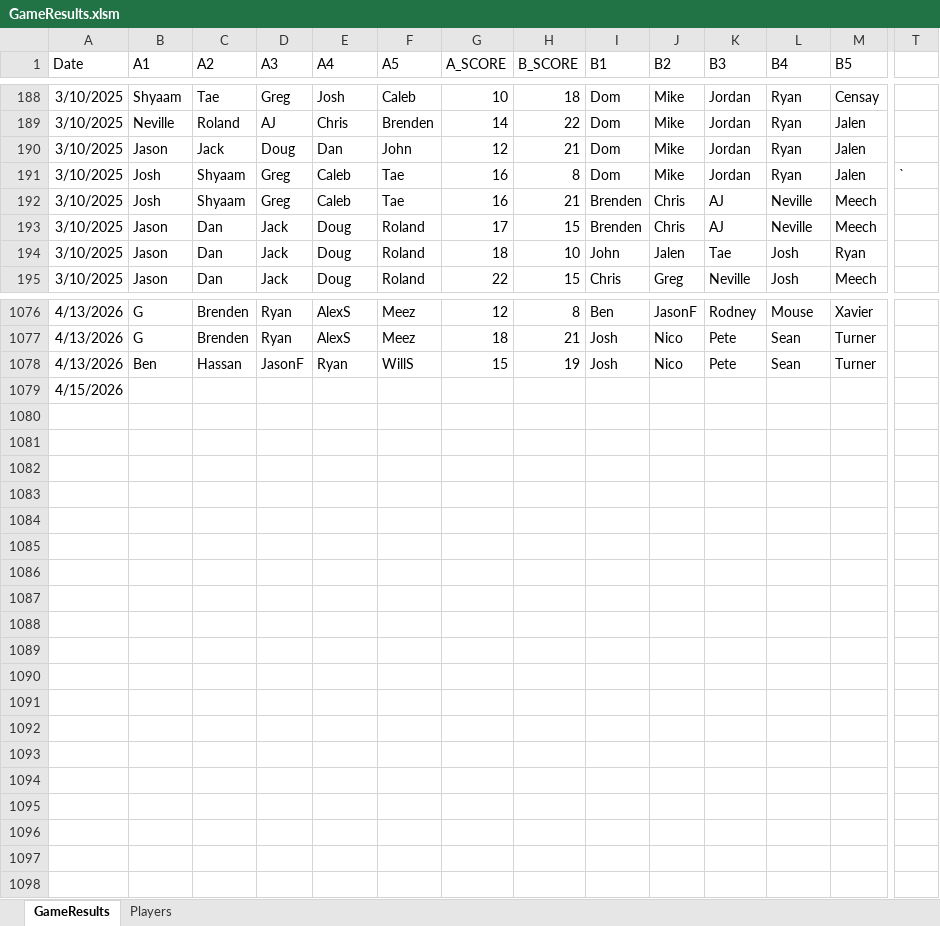
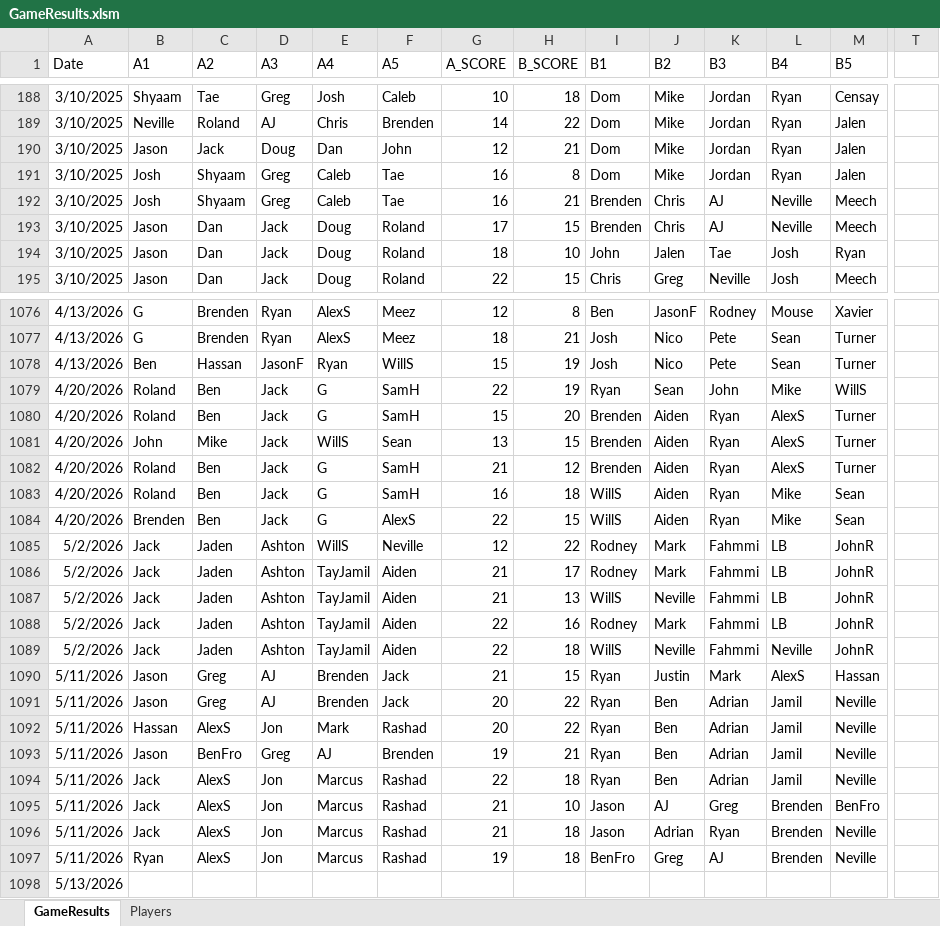
Before and after one commit to jmgjasongardner/naismith-nerds, an Excel workbook: collective_bball/GameResults.xlsm, sheet GameResults, drawn as a sheet; only a part is shown, gaps mark what is left out; values as stored, in another font and other column widths than the file's, no borders; addresses are those after the commit; rows hold the shown columns only; the diff covers the shown part only; the diff names each change by its address in the sheet, - before the commit and + after, or states it on an @@ line.

Commit message:
three days of game results

```diff
--- a/collective_bball/GameResults.xlsm (sheet GameResults)
+++ b/collective_bball/GameResults.xlsm (sheet GameResults)
-T191: `
+T191: (empty)
+row 1079: 4/20/2026 | Roland | Ben | Jack | G | SamH | 22 | 19 | Ryan | Sean | John | Mike | WillS
+row 1080: 4/20/2026 | Roland | Ben | Jack | G | SamH | 15 | 20 | Brenden | Aiden | Ryan | AlexS | Turner
+row 1081: 4/20/2026 | John | Mike | Jack | WillS | Sean | 13 | 15 | Brenden | Aiden | Ryan | AlexS | Turner
+row 1082: 4/20/2026 | Roland | Ben | Jack | G | SamH | 21 | 12 | Brenden | Aiden | Ryan | AlexS | Turner
+row 1083: 4/20/2026 | Roland | Ben | Jack | G | SamH | 16 | 18 | WillS | Aiden | Ryan | Mike | Sean
+row 1084: 4/20/2026 | Brenden | Ben | Jack | G | AlexS | 22 | 15 | WillS | Aiden | Ryan | Mike | Sean
+row 1085: 5/2/2026 | Jack | Jaden | Ashton | WillS | Neville | 12 | 22 | Rodney | Mark | Fahmmi | LB | JohnR
+row 1086: 5/2/2026 | Jack | Jaden | Ashton | TayJamil | Aiden | 21 | 17 | Rodney | Mark | Fahmmi | LB | JohnR
+row 1087: 5/2/2026 | Jack | Jaden | Ashton | TayJamil | Aiden | 21 | 13 | WillS | Neville | Fahmmi | LB | JohnR
+row 1088: 5/2/2026 | Jack | Jaden | Ashton | TayJamil | Aiden | 22 | 16 | Rodney | Mark | Fahmmi | LB | JohnR
+row 1089: 5/2/2026 | Jack | Jaden | Ashton | TayJamil | Aiden | 22 | 18 | WillS | Neville | Fahmmi | Neville | JohnR
+row 1090: 5/11/2026 | Jason | Greg | AJ | Brenden | Jack | 21 | 15 | Ryan | Justin | Mark | AlexS | Hassan
+row 1091: 5/11/2026 | Jason | Greg | AJ | Brenden | Jack | 20 | 22 | Ryan | Ben | Adrian | Jamil | Neville
+row 1092: 5/11/2026 | Hassan | AlexS | Jon | Mark | Rashad | 20 | 22 | Ryan | Ben | Adrian | Jamil | Neville
+row 1093: 5/11/2026 | Jason | BenFro | Greg | AJ | Brenden | 19 | 21 | Ryan | Ben | Adrian | Jamil | Neville
+row 1094: 5/11/2026 | Jack | AlexS | Jon | Marcus | Rashad | 22 | 18 | Ryan | Ben | Adrian | Jamil | Neville
+row 1095: 5/11/2026 | Jack | AlexS | Jon | Marcus | Rashad | 21 | 10 | Jason | AJ | Greg | Brenden | BenFro
+row 1096: 5/11/2026 | Jack | AlexS | Jon | Marcus | Rashad | 21 | 18 | Jason | Adrian | Ryan | Brenden | Neville
+row 1097: 5/11/2026 | Ryan | AlexS | Jon | Marcus | Rashad | 19 | 18 | BenFro | Greg | AJ | Brenden | Neville
-A1098 (Date): 4/15/2026
+A1098 (Date): 5/13/2026
```
Also changed, not shown: 4 edited cells elsewhere in this sheet, sheet Players.
